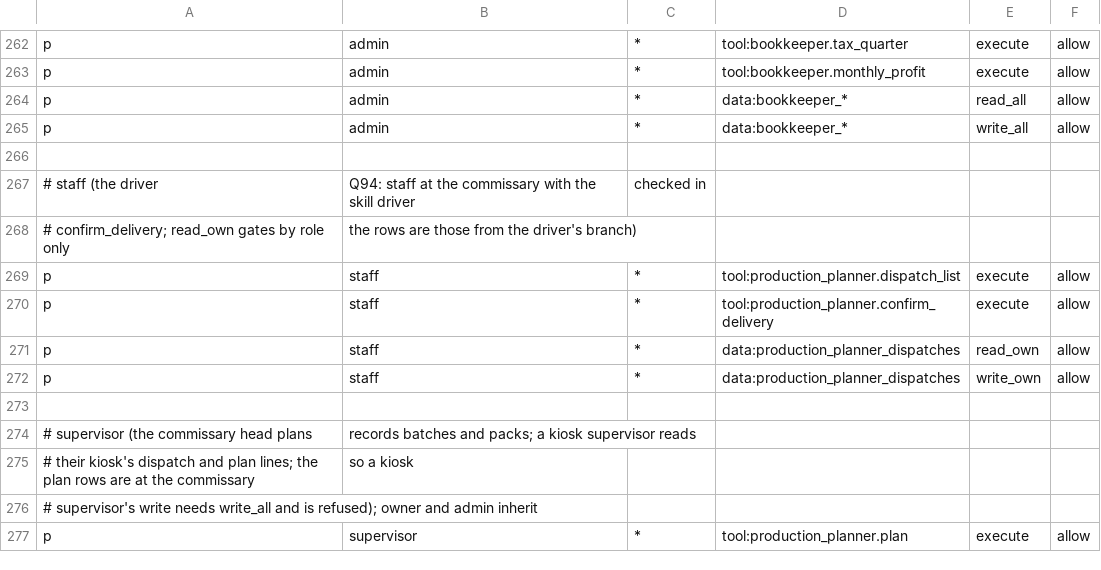
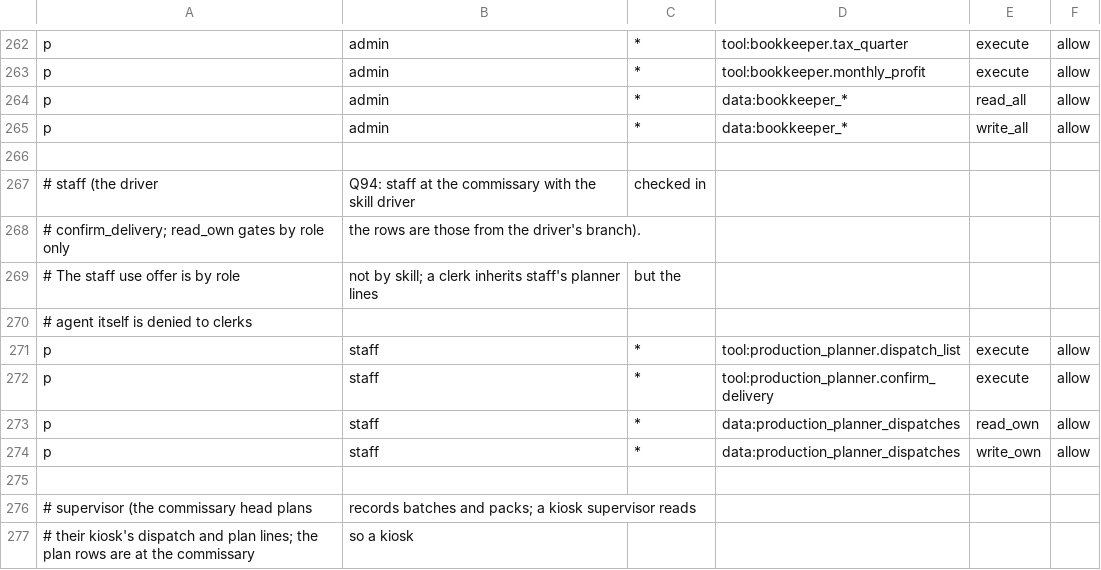
Before and after one commit to Predictive-Systems-Inc/mia, a CSV file: node/config/policies/policy.csv, drawn as a sheet; only a part is shown, gaps mark what is left out; the shorter side is filled out with more unchanged rows.

```diff
--- a/node/config/policies/policy.csv
+++ b/node/config/policies/policy.csv
@@ -267,3 +267,5 @@ p, admin, *, data:bookkeeper_*, write_all, allow
 # staff (the driver, Q94: staff at the commissary with the skill driver, checked in
-# confirm_delivery; read_own gates by role only, the rows are those from the driver's branch)
+# confirm_delivery; read_own gates by role only, the rows are those from the driver's branch).
+# The staff use offer is by role, not by skill; a clerk inherits staff's planner lines, but the
+# agent itself is denied to clerks
 p, staff, *, tool:production_planner.dispatch_list, execute, allow
```
Also changed, not shown: 6 other files.
